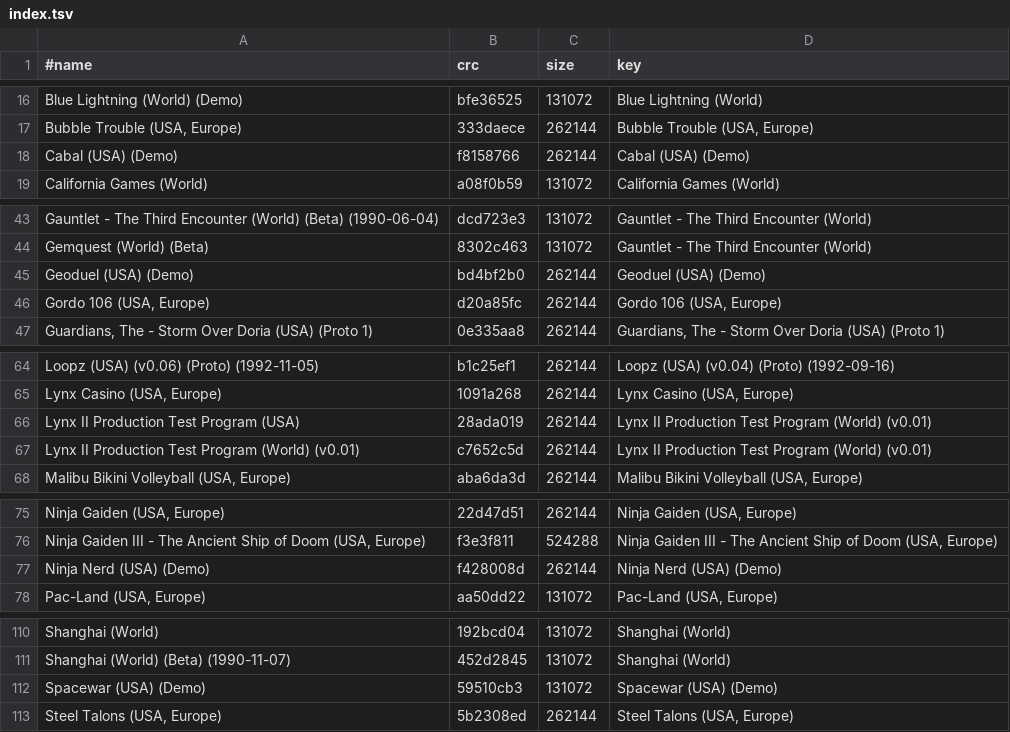
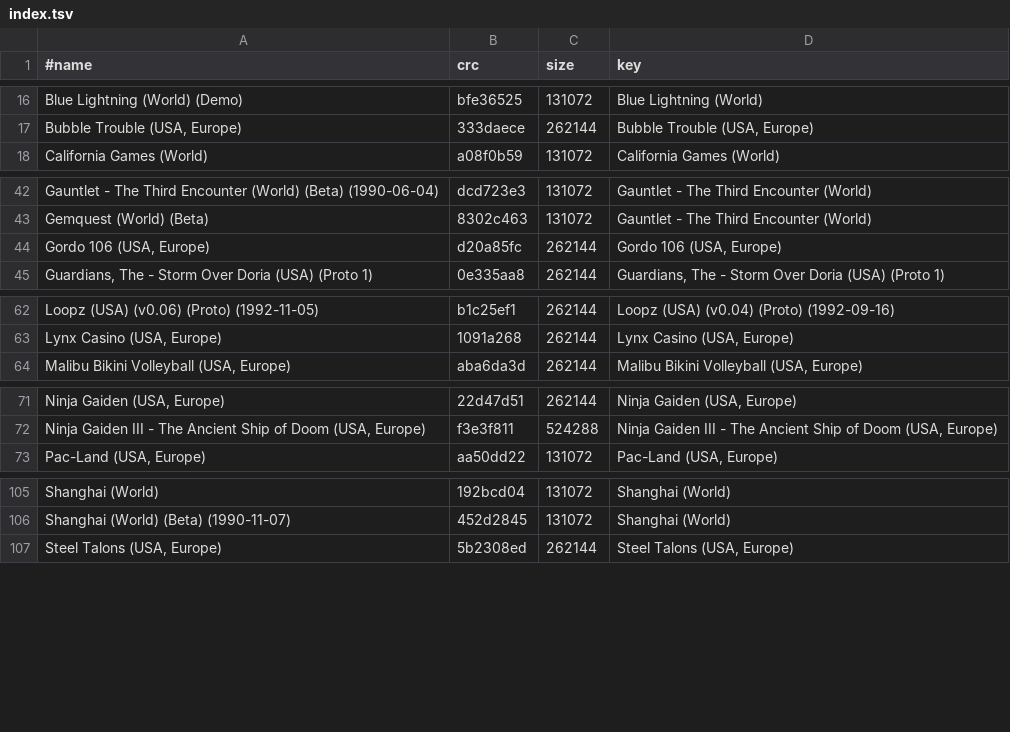
Before and after one commit to chipster6502/artworkdb-atari, a TSV file: docs/AtariLynx/Artwork/index.tsv, drawn as a sheet; only a part is shown, gaps mark what is left out.

```diff
--- a/docs/AtariLynx/Artwork/index.tsv
+++ b/docs/AtariLynx/Artwork/index.tsv
@@ -17,3 +17,2 @@ Blue Lightning (World) (Demo)	bfe36525	131072	Blue Lightning (World)
 Bubble Trouble (USA, Europe)	333daece	262144	Bubble Trouble (USA, Europe)
-Cabal (USA) (Demo)	f8158766	262144	Cabal (USA) (Demo)
 California Games (World)	a08f0b59	131072	California Games (World)
@@ -44,3 +43,2 @@ Gauntlet - The Third Encounter (World) (Beta) (1990-06-04)	dcd723e3	131072	Gaunt
 Gemquest (World) (Beta)	8302c463	131072	Gauntlet - The Third Encounter (World)
-Geoduel (USA) (Demo)	bd4bf2b0	262144	Geoduel (USA) (Demo)
 Gordo 106 (USA, Europe)	d20a85fc	262144	Gordo 106 (USA, Europe)
@@ -65,4 +63,2 @@ Loopz (USA) (v0.06) (Proto) (1992-11-05)	b1c25ef1	262144	Loopz (USA) (v0.04) (Pr
 Lynx Casino (USA, Europe)	1091a268	262144	Lynx Casino (USA, Europe)
-Lynx II Production Test Program (USA)	28ada019	262144	Lynx II Production Test Program (World) (v0.01)
-Lynx II Production Test Program (World) (v0.01)	c7652c5d	262144	Lynx II Production Test Program (World) (v0.01)
 Malibu Bikini Volleyball (USA, Europe)	aba6da3d	262144	Malibu Bikini Volleyball (USA, Europe)
@@ -76,3 +72,2 @@ Ninja Gaiden (USA, Europe)	22d47d51	262144	Ninja Gaiden (USA, Europe)
 Ninja Gaiden III - The Ancient Ship of Doom (USA, Europe)	f3e3f811	524288	Ninja Gaiden III - The Ancient Ship of Doom (USA, Europe)
-Ninja Nerd (USA) (Demo)	f428008d	262144	Ninja Nerd (USA) (Demo)
 Pac-Land (USA, Europe)	aa50dd22	131072	Pac-Land (USA, Europe)
@@ -111,3 +106,2 @@ Shanghai (World)	192bcd04	131072	Shanghai (World)
 Shanghai (World) (Beta) (1990-11-07)	452d2845	131072	Shanghai (World)
-Spacewar (USA) (Demo)	59510cb3	131072	Spacewar (USA) (Demo)
 Steel Talons (USA, Europe)	5b2308ed	262144	Steel Talons (USA, Europe)
```
Also changed, not shown: docs/AtariLynx/Artwork/gameinfo.tsv, docs/AtariLynx/Artwork/manifest.tsv, 20 other files.
